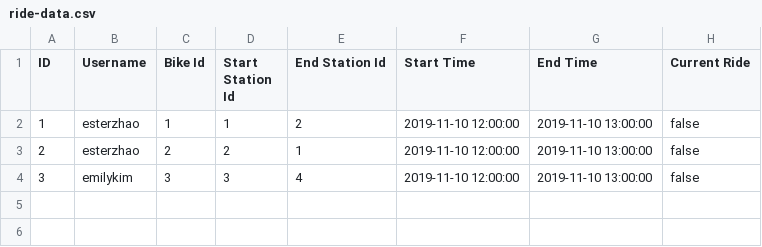
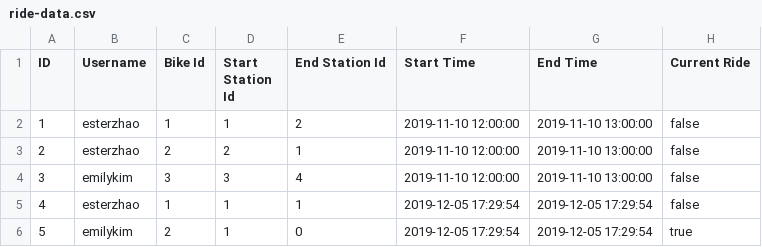
Before and after one commit to eyk801/SWE-A4-A5, a CSV file: test-data-files-junk/ride-data.csv, drawn as a sheet.

Commit message:
more tests

```diff
--- a/test-data-files-junk/ride-data.csv
+++ b/test-data-files-junk/ride-data.csv
@@ -4 +4,3 @@ ID,Username,Bike Id,Start Station Id,End Station Id,Start Time,End Time,Current
 3,emilykim,3,3,4,2019-11-10 12:00:00,2019-11-10 13:00:00,false
+4,esterzhao,1,1,1,2019-12-05 17:29:54,2019-12-05 17:29:54,false
+5,emilykim,2,1,0,2019-12-05 17:29:54,2019-12-05 17:29:54,true
```
Also changed, not shown: test-data-files-junk/station-data.csv, test-data-files-junk/user-data.csv, 4 other files.
